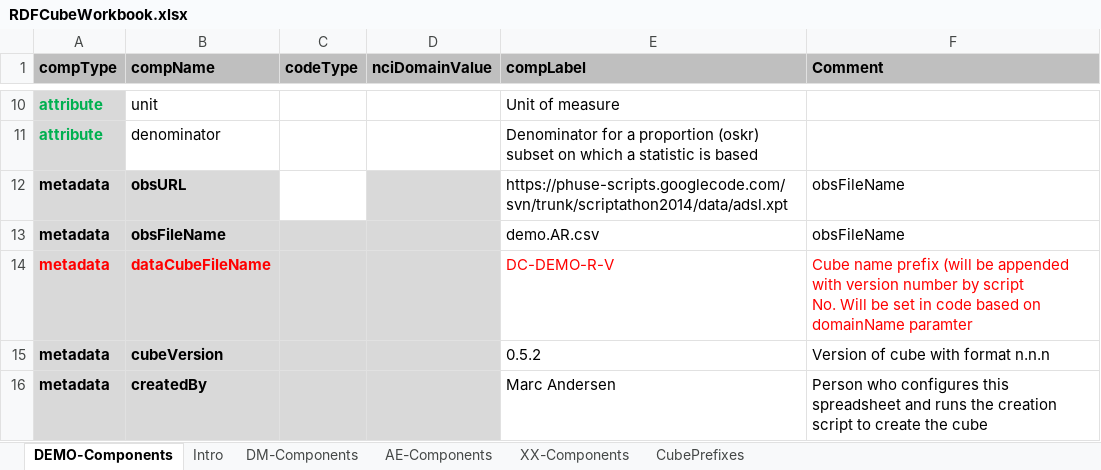
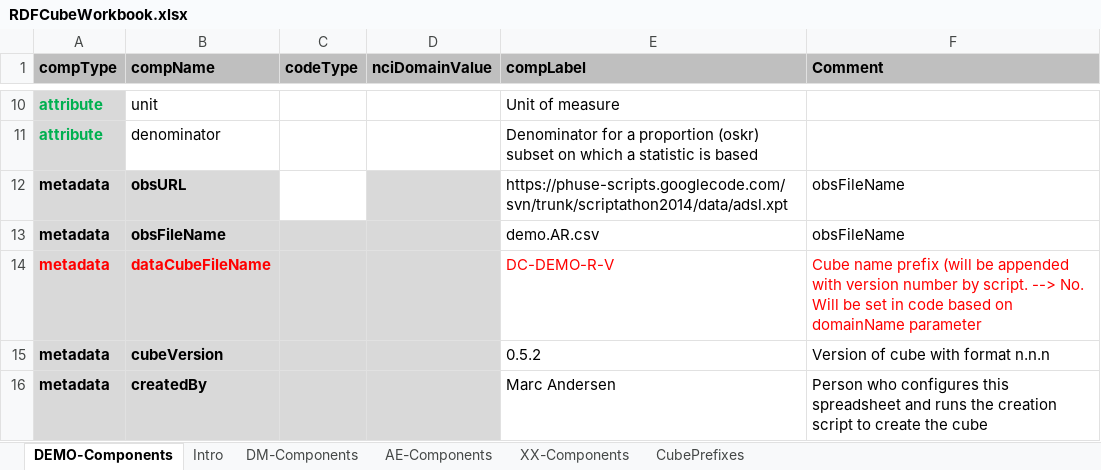
Before and after one commit to MarcJAndersen/rrdfqbcrnd0, an Excel workbook: inst/extdata/sample-cfg/RDFCubeWorkbook.xlsx, sheet DEMO-Components, drawn as a sheet; only a part is shown, gaps mark what is left out; values as stored, in another font and other column widths than the file's, no borders; ↵ is a line break in a cell; the diff names each change by its address in the sheet, - before the commit and + after, or states it on an @@ line.

```diff
--- a/inst/extdata/sample-cfg/RDFCubeWorkbook.xlsx (sheet DEMO-Components)
+++ b/inst/extdata/sample-cfg/RDFCubeWorkbook.xlsx (sheet DEMO-Components)
-F14 (Comment): …number by script ↵ No. Will be set in code based on domainName paramter
+F14 (Comment): …number by script. --> No. Will be set in code based on domainName parameter
```
Also changed, not shown: 4 other files.
